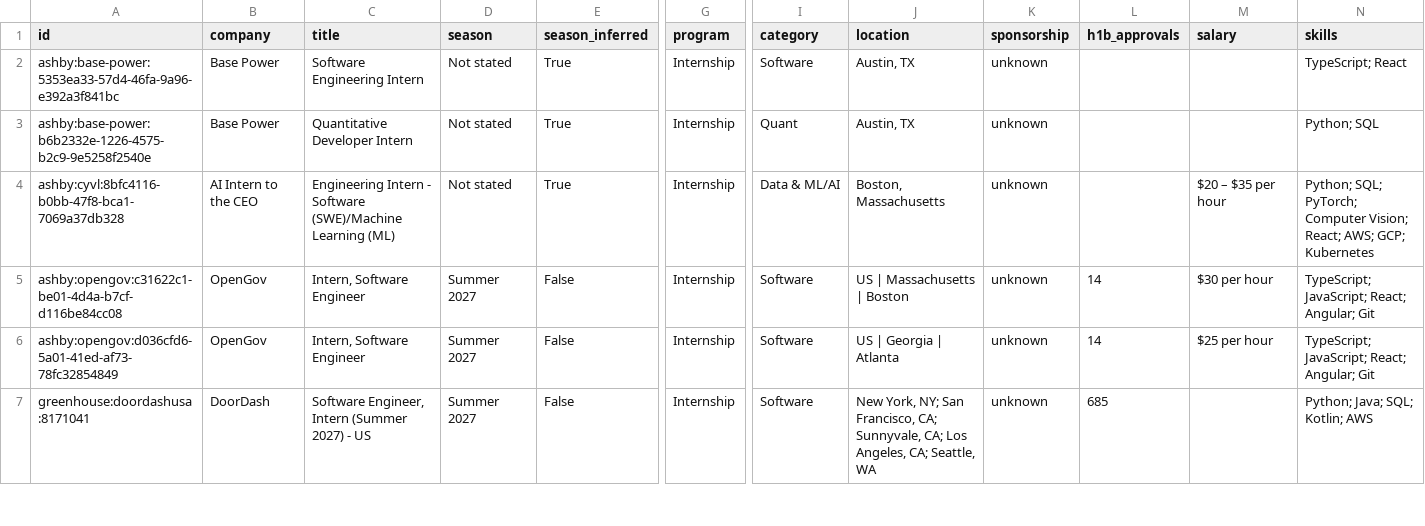
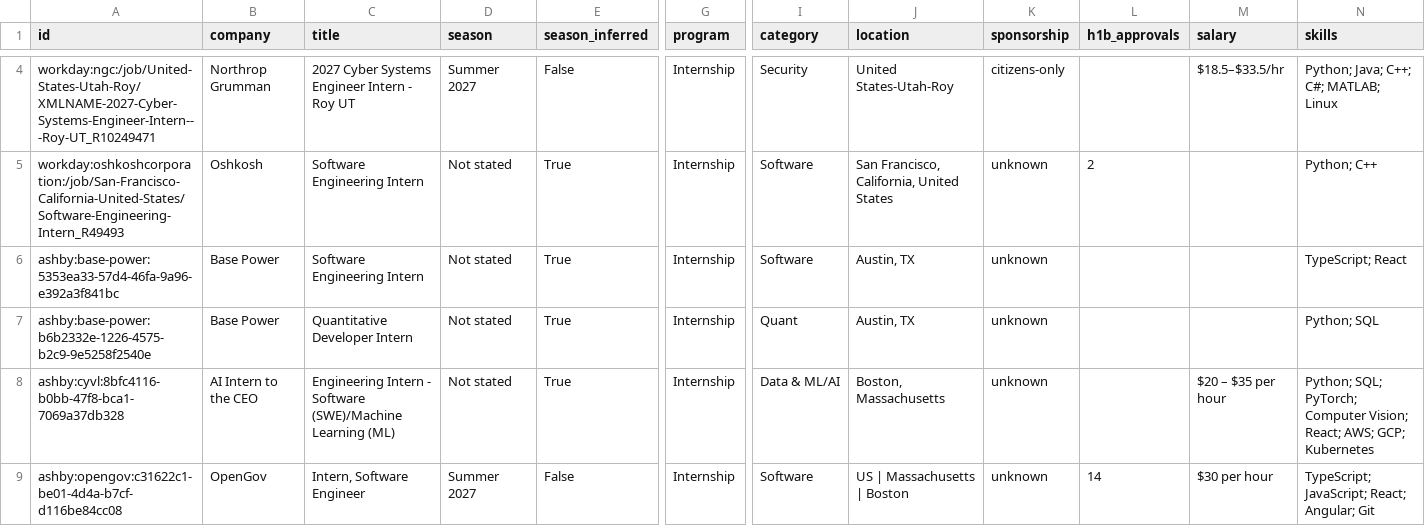
Before and after one commit to superasymmetry/internship-alerts, a CSV file: data/internships.csv, drawn as a sheet; only a part is shown, gaps mark what is left out; the shorter side is filled out with more unchanged rows; rows hold the shown columns only; the diff covers the shown part only; the diff names each change by its address in the sheet, - before the commit and + after, or states it on an @@ line.

```diff
--- a/data/internships.csv
+++ b/data/internships.csv
+row 4: workday:ngc:/job/United-States-Utah-Roy/XMLNAME-2027-Cyber-Systems-Engineer-Intern---Roy-UT_R10249471 | Northrop Grumman | 2027 Cyber Systems Engineer Intern - Roy UT | Summer 2027 | False | Internship | Security | United States-Utah-Roy | citizens-only |  | $18.5–$33.5/hr | Python; Java; C++; C#; MATLAB; Linux
+row 5: workday:oshkoshcorporation:/job/San-Francisco-California-United-States/Software-Engineering-Intern_R49493 | Oshkosh | Software Engineering Intern | Not stated | True | Internship | Software | San Francisco, California, United States | unknown | 2 |  | Python; C++
```
Also changed, not shown: 3 added rows, 1 removed row and 1 moved row elsewhere in this file, docs/internships.csv, 15 other files.
